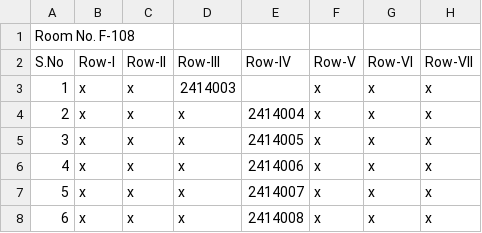
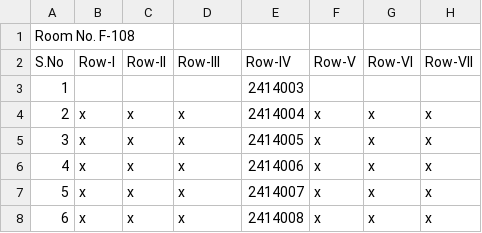
Before and after one commit to 1elf1/update_seating_plan, a CSV file: seating_plan.csv, drawn as a sheet; only a part is shown.

Commit message:
Update seating_plan.csv via UI

```diff
--- a/seating_plan.csv
+++ b/seating_plan.csv
@@ -2,3 +2,3 @@ Room No. F-108,,,,,,,
 S.No,Row-I,Row-II,Row-III,Row-IV,Row-V,Row-VI,Row-VII
-1,x,x,2414003,,x,x,x
+1,,,,2414003,,,
 2,x,x,x,2414004,x,x,x
```
